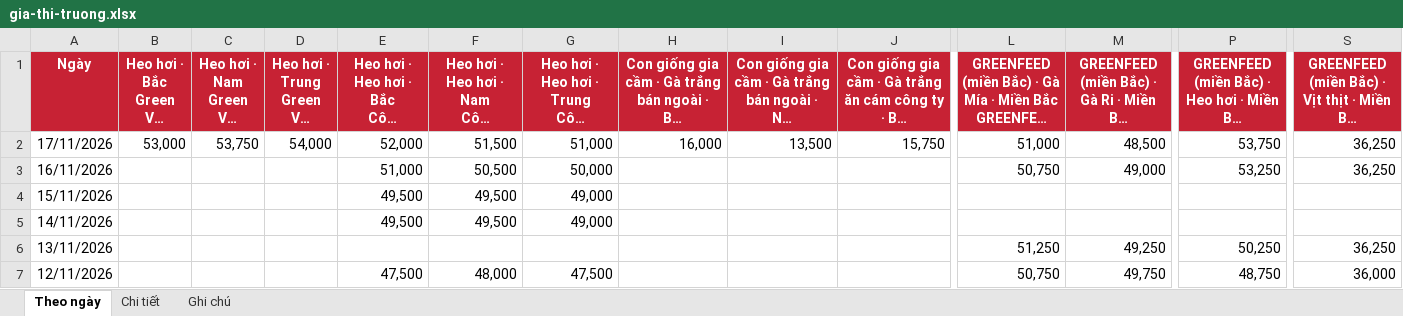
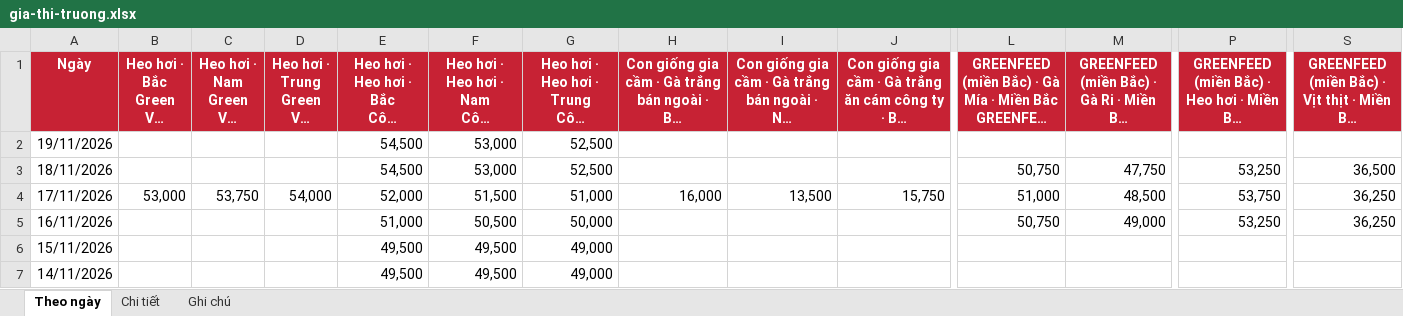
Before and after one commit to thuantran1268/farmcalc, an Excel workbook: data/gia-thi-truong.xlsx, sheet Theo ngày, drawn as a sheet; only a part is shown, gaps mark what is left out; the shorter side is filled out with more unchanged rows; long unchanged cells end in …; values as stored, in another font and other column widths than the file's, no borders; rows hold the shown columns only; the diff names each change by its address in the sheet, - before the commit and + after, or states it on an @@ line.

```diff
--- a/data/gia-thi-truong.xlsx (sheet Theo ngày)
+++ b/data/gia-thi-truong.xlsx (sheet Theo ngày)
+row 2: 19/11/2026 |  |  |  | 54,500 | 53,000 | 52,500
+row 3: 18/11/2026 |  |  |  | 54,500 | 53,000 | 52,500 |  |  |  | 50,750 | 47,750 | 53,250 | 36,500
```
Also changed, not shown: sheet Chi tiết, sheet Ghi chú, 1 other file.
